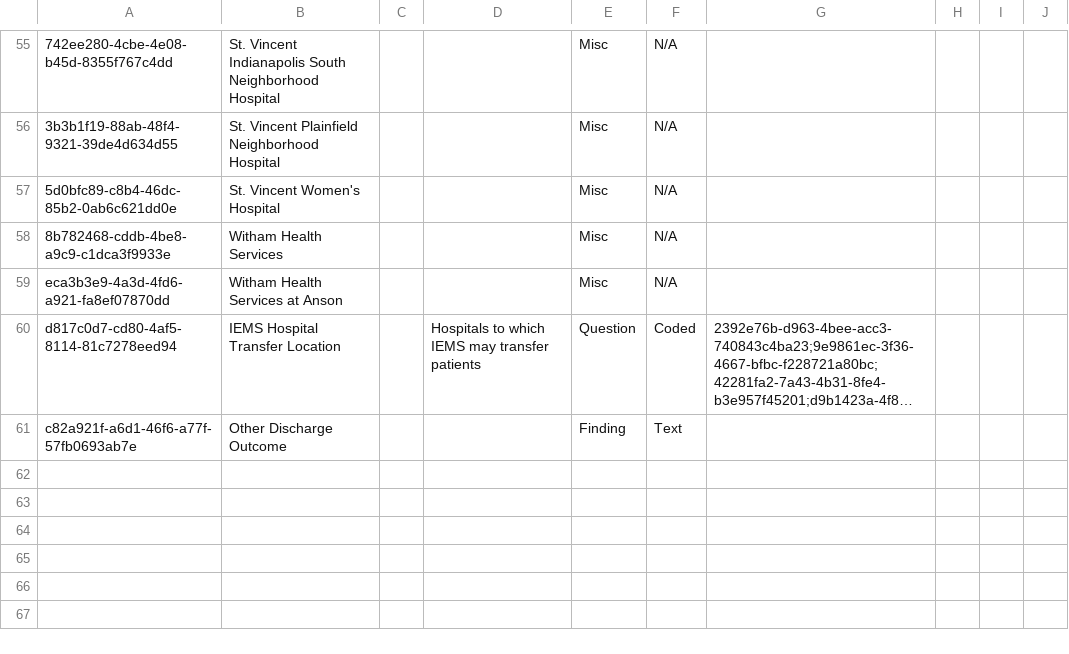
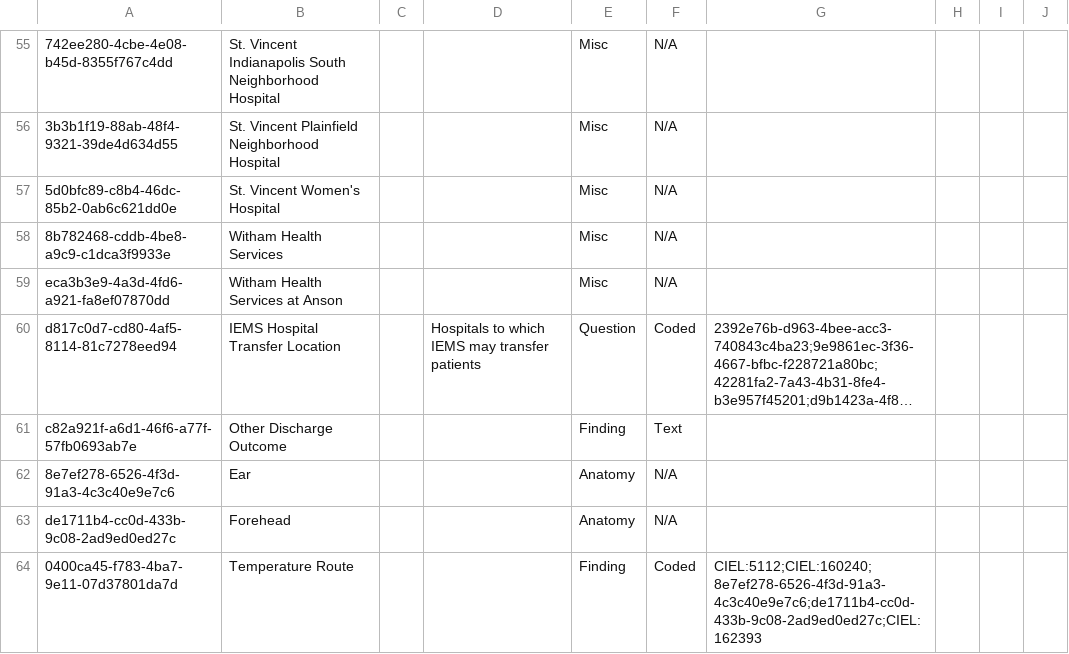
Before and after one commit to openmrs-indianaems/openmrs-docker-indianaems, a CSV file: app/configuration/concepts/local_covid_concepts.csv, drawn as a sheet; only a part is shown, gaps mark what is left out; long unchanged cells end in …; the diff covers the shown part only; the diff names each change by its address in the sheet, - before the commit and + after, or states it on an @@ line.

```diff
--- a/app/configuration/concepts/local_covid_concepts.csv
+++ b/app/configuration/concepts/local_covid_concepts.csv
+row 62: 8e7ef278-6526-4f3d-91a3-4c3c40e9e7c6 | Ear |  |  | Anatomy | N/A
+row 63: de1711b4-cc0d-433b-9c08-2ad9ed0ed27c | Forehead |  |  | Anatomy | N/A
+row 64: 0400ca45-f783-4ba7-9e11-07d37801da7d | Temperature Route |  |  | Finding | Coded | CIEL:5112;CIEL:160240;8e7ef278-6526-4f3d-91a3-4c3c40e9e7c6;de1711b4-cc0d-433b-9c08-2ad9ed0ed27c;CIEL:162393
```
Also changed, not shown: 2 added rows and 4 edited cells elsewhere in this file.
